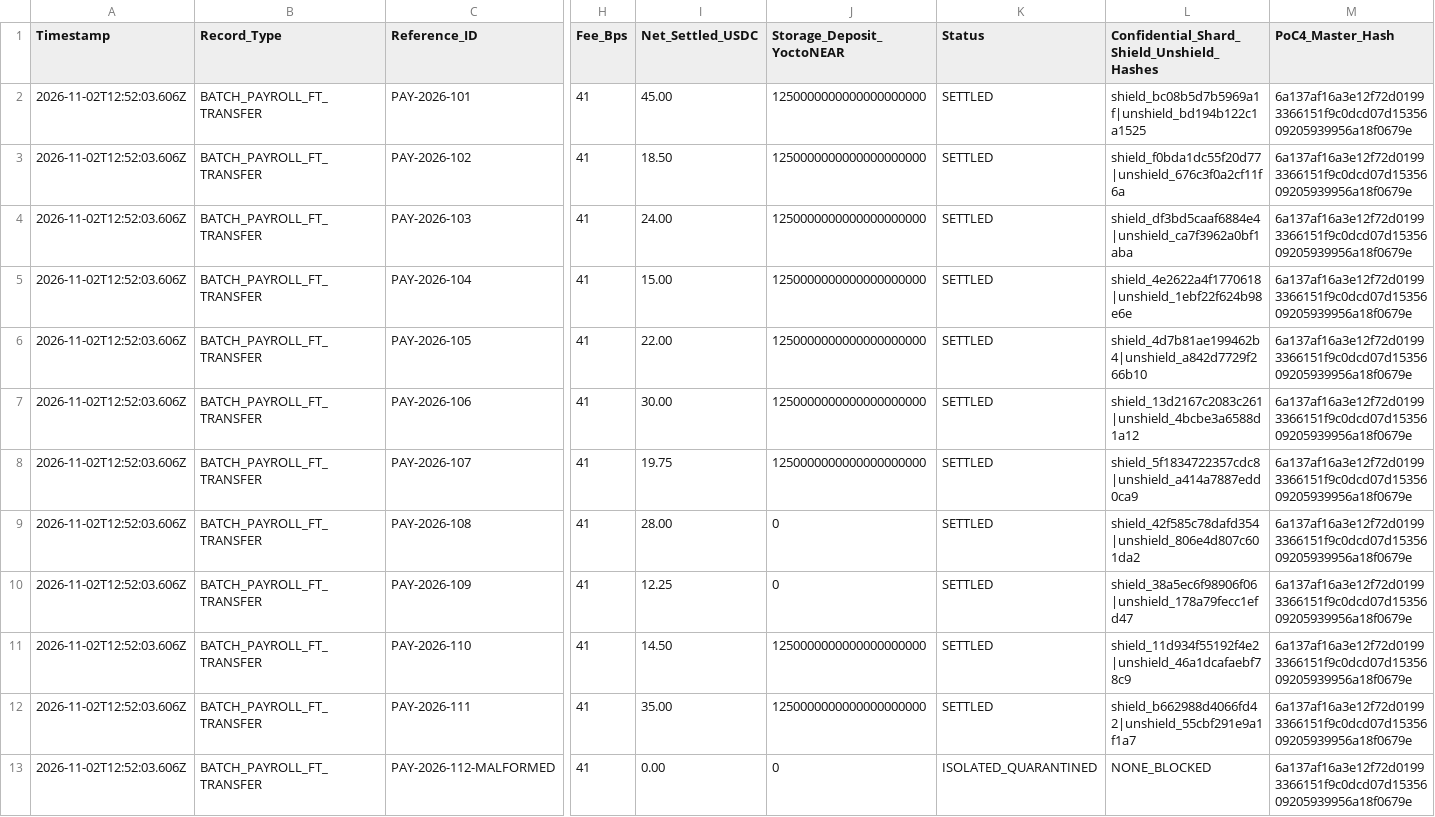
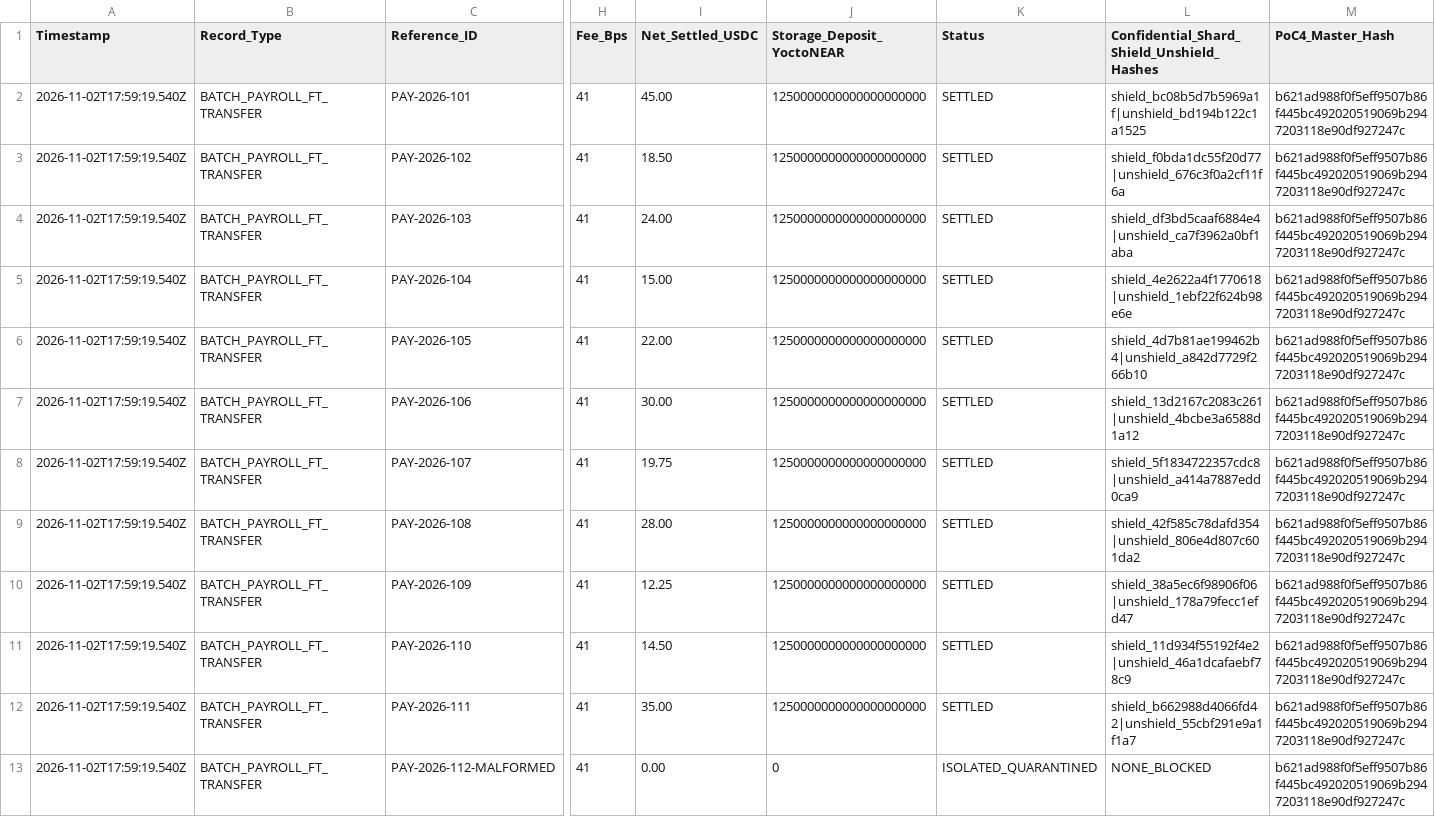
Before and after one commit to jubayir-hub-69/KratonOS, a CSV file: samples/exported-bookkeeper-ledger.csv, drawn as a sheet; only a part is shown, gaps mark what is left out; the diff names each change by its address in the sheet, - before the commit and + after, or states it on an @@ line.

```diff
--- a/samples/exported-bookkeeper-ledger.csv
+++ b/samples/exported-bookkeeper-ledger.csv
-A2:A13 (Timestamp): 2026-11-02T12:52:03.606Z
+A2:A13 (Timestamp): 2026-11-02T17:59:19.540Z
-M2:M13 (PoC4_Master_Hash): 6a137af16a3e12f72d01993366151f9c0dcd07d1535609205939956a18f0679e
+M2:M13 (PoC4_Master_Hash): b621ad988f0f5eff9507b86f445bc492020519069b2947203118e90df927247c
-J9:J10 (Storage_Deposit_YoctoNEAR): 0
+J9:J10 (Storage_Deposit_YoctoNEAR): 1250000000000000000000
```
Also changed, not shown: 5 other files.
